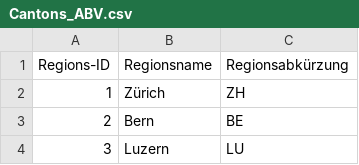
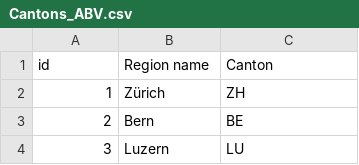
Before and after one commit to flobrec/covid19, a CSV file: Cantons_ABV.csv, drawn as a sheet; only a part is shown.

Commit message:
Update Cantons_ABV.csv

```diff
--- a/Cantons_ABV.csv
+++ b/Cantons_ABV.csv
@@ -1,2 +1,2 @@
-Regions-ID,Regionsname,Regionsabkürzung
+id,Region name,Canton
 1,Zürich,ZH
```
